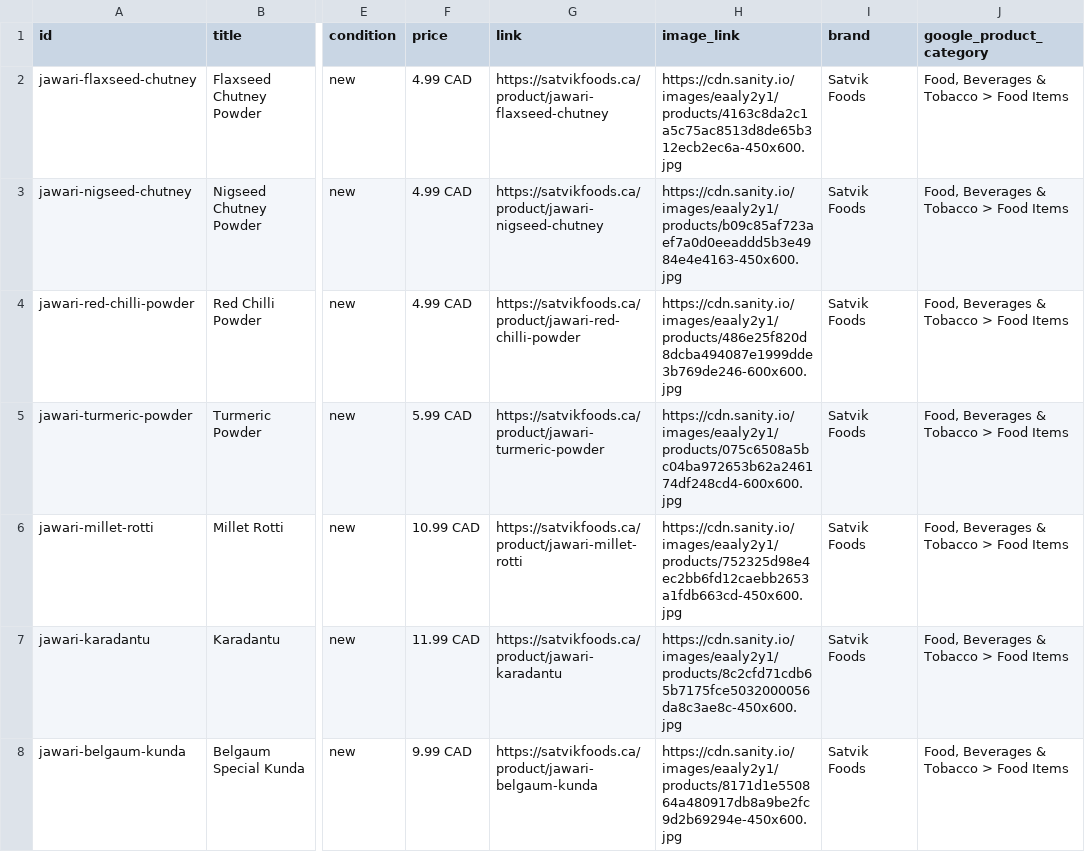
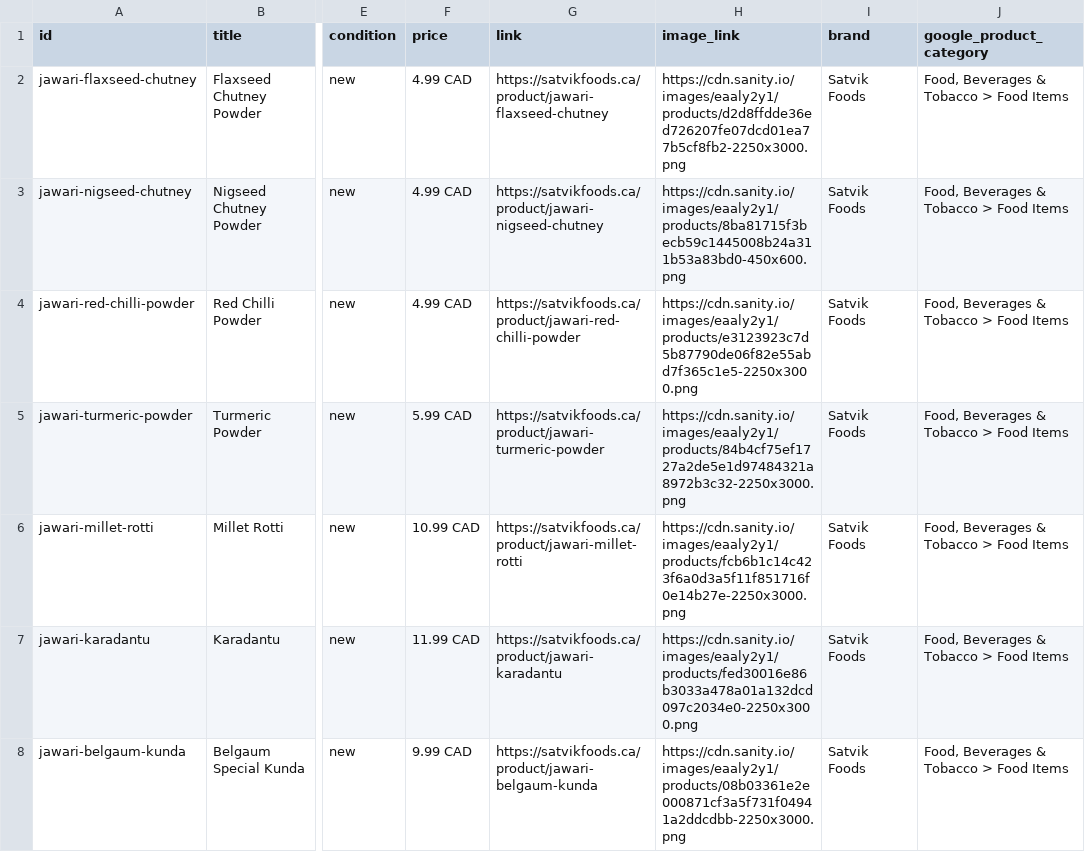
Before and after one commit to Kiran-Lokesh/satvik-site-builder, a CSV file: public/catalog-feed.csv, drawn as a sheet; only a part is shown, gaps mark what is left out; the diff covers the shown part only; the diff names each change by its address in the sheet, - before the commit and + after, or states it on an @@ line.

Commit message:
Update catalog feed with new images from Sanity
- Regenerate CSV feed with updated image URLs from Sanity
- All products now use proper Sanity imageUrlBuilder for correct CDN URLs
- Ready for Meta Commerce Manager sync

```diff
--- a/public/catalog-feed.csv
+++ b/public/catalog-feed.csv
-H2 (image_link): https://cdn.sanity.io/images/eaaly2y1/products/4163c8da2c1a5c75ac8513d8de65b312ecb2ec6a-450x600.jpg
+H2 (image_link): https://cdn.sanity.io/images/eaaly2y1/products/d2d8ffdde36ed726207fe07dcd01ea77b5cf8fb2-2250x3000.png
-H3 (image_link): https://cdn.sanity.io/images/eaaly2y1/products/b09c85af723aef7a0d0eeaddd5b3e4984e4e4163-450x600.jpg
+H3 (image_link): https://cdn.sanity.io/images/eaaly2y1/products/8ba81715f3becb59c1445008b24a311b53a83bd0-450x600.png
-H4 (image_link): https://cdn.sanity.io/images/eaaly2y1/products/486e25f820d8dcba494087e1999dde3b769de246-600x600.jpg
+H4 (image_link): https://cdn.sanity.io/images/eaaly2y1/products/e3123923c7d5b87790de06f82e55abd7f365c1e5-2250x3000.png
-H5 (image_link): https://cdn.sanity.io/images/eaaly2y1/products/075c6508a5bc04ba972653b62a246174df248cd4-600x600.jpg
+H5 (image_link): https://cdn.sanity.io/images/eaaly2y1/products/84b4cf75ef1727a2de5e1d97484321a8972b3c32-2250x3000.png
-H6 (image_link): https://cdn.sanity.io/images/eaaly2y1/products/752325d98e4ec2bb6fd12caebb2653a1fdb663cd-450x600.jpg
+H6 (image_link): https://cdn.sanity.io/images/eaaly2y1/products/fcb6b1c14c423f6a0d3a5f11f851716f0e14b27e-2250x3000.png
-H7 (image_link): https://cdn.sanity.io/images/eaaly2y1/products/8c2cfd71cdb65b7175fce5032000056da8c3ae8c-450x600.jpg
+H7 (image_link): https://cdn.sanity.io/images/eaaly2y1/products/fed30016e86b3033a478a01a132dcd097c2034e0-2250x3000.png
-H8 (image_link): https://cdn.sanity.io/images/eaaly2y1/products/8171d1e550864a480917db8a9be2fc9d2b69294e-450x600.jpg
+H8 (image_link): https://cdn.sanity.io/images/eaaly2y1/products/08b03361e2e000871cf3a5f731f04941a2ddcdbb-2250x3000.png
```
Also changed, not shown: 31 edited cells elsewhere in this file.
